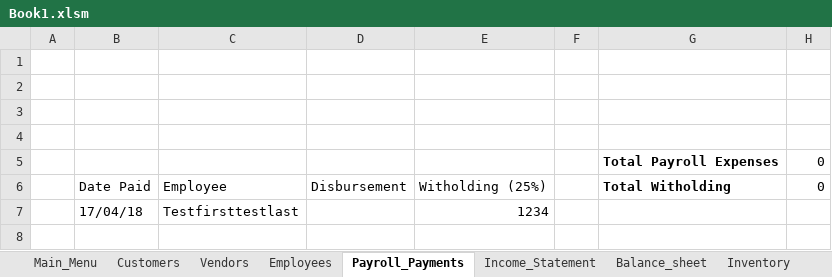
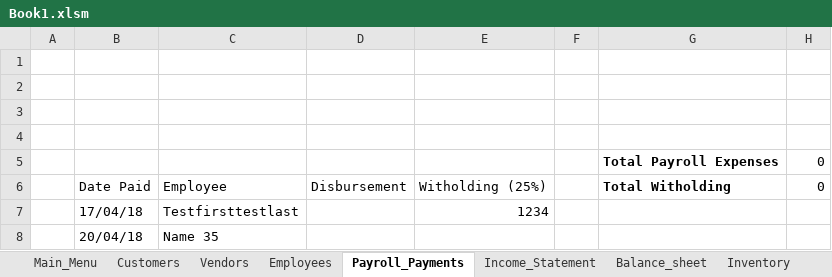
Before and after one commit to sidharthvaitha/TE566, an Excel workbook: Book1.xlsm, sheet Payroll_Payments, drawn as a sheet; values as stored, in another font and other column widths than the file's, no borders; charts and pictures not drawn; the diff names each change by its address in the sheet, - before the commit and + after, or states it on an @@ line.

```diff
--- a/Book1.xlsm (sheet Payroll_Payments)
+++ b/Book1.xlsm (sheet Payroll_Payments)
+row 8:  | 20/04/18 | Name 35
```
Also changed, not shown: sheet Inventory, sheet Purchase_Orders, sheet Employees, charts or pictures.
